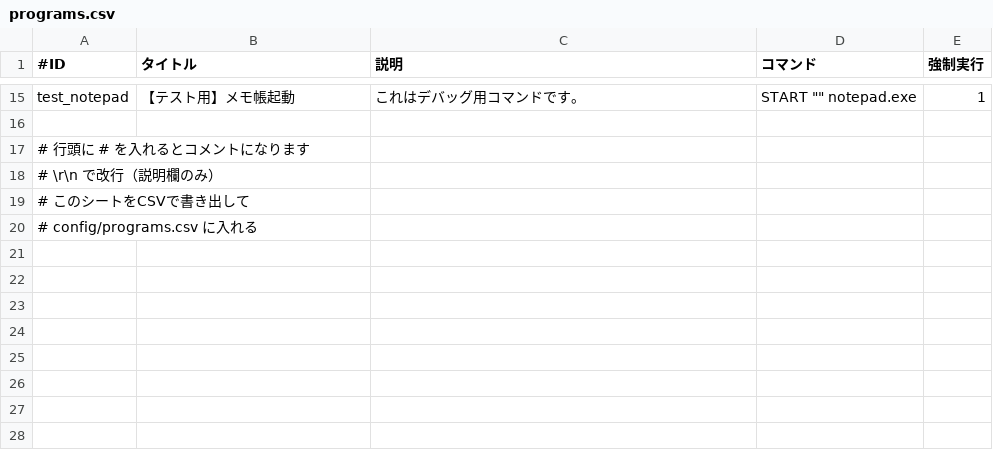
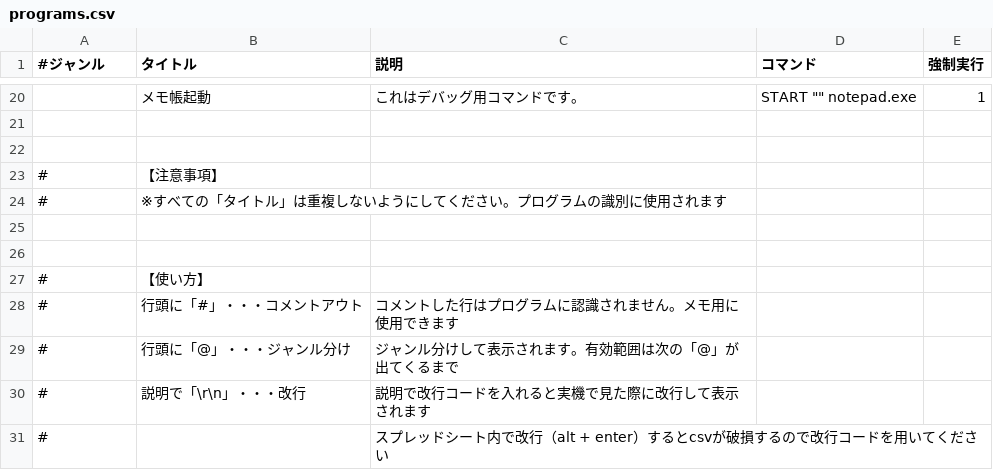
Before and after one commit to kyushun/roboMonitor, a CSV file: config/programs.csv, drawn as a sheet; only a part is shown, gaps mark what is left out; removed rows and columns are numbered as before the commit, all else as after; the diff covers the shown part only; the diff names each change by its address in the sheet, - before the commit and + after, or states it on an @@ line.

```diff
--- a/config/programs.csv
+++ b/config/programs.csv
-A1: #ID
+A1: #ジャンル
-A20 (#ジャンル): test_notepad
+A20 (#ジャンル): (empty)
-B20 (タイトル): 【テスト用】メモ帳起動
+B20 (タイトル): メモ帳起動
-A22 (#ジャンル): # 行頭に # を入れるとコメントになります
+A22 (#ジャンル): (empty)
-row 18: # \r\n で改行（説明欄のみ）
+row 23: # | 【注意事項】
+row 24: # | ※すべての「タイトル」は重複しないようにしてください。プログラムの識別に使用されます
-A25 (#ジャンル): # このシートをCSVで書き出して
+A25 (#ジャンル): (empty)
-A26 (#ジャンル): # config/programs.csv に入れる
+A26 (#ジャンル): (empty)
+row 27: # | 【使い方】
+row 28: # | 行頭に「#」・・・コメントアウト | コメントした行はプログラムに認識されません。メモ用に使用できます
+row 29: # | 行頭に「@」・・・ジャンル分け | ジャンル分けして表示されます。有効範囲は次の「@」が出てくるまで
+row 30: # | 説明で「\r\n」・・・改行 | 説明で改行コードを入れると実機で見た際に改行して表示されます
+row 31: # |  | スプレッドシート内で改行（alt + enter）するとcsvが破損するので改行コードを用いてください
```
Also changed, not shown: 5 added rows and 26 edited cells elsewhere in this file, 5 other files.
